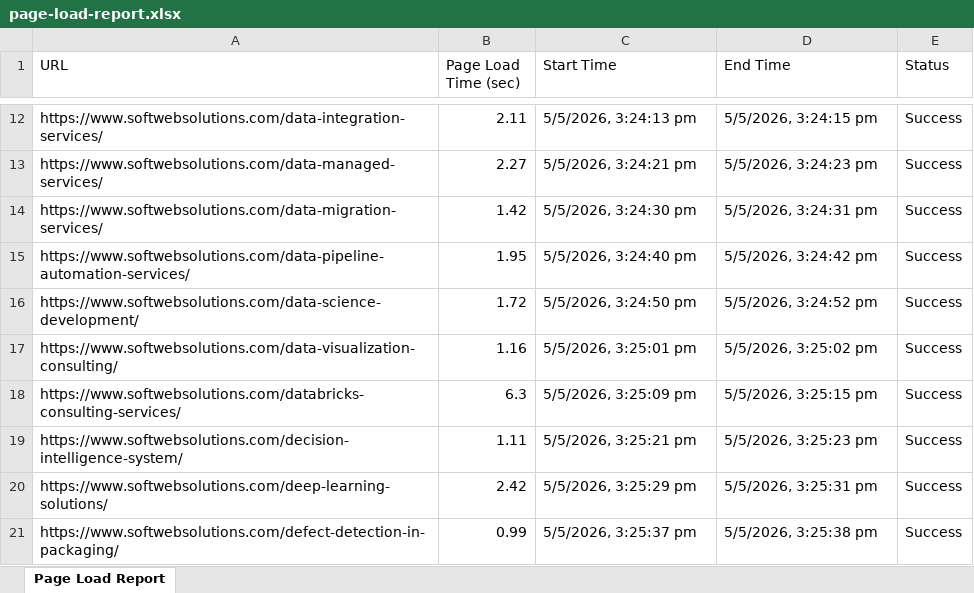
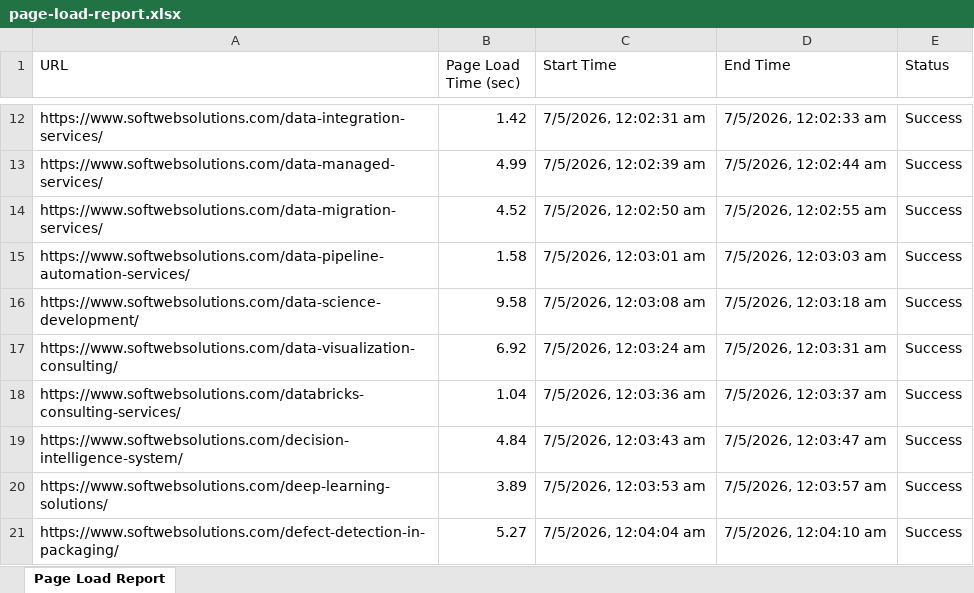
Before and after one commit to sw-tt-vishalpandya/VisualDashboard, an Excel workbook: excelReport/page-load-report.xlsx, sheet Page Load Report, drawn as a sheet; only a part is shown, gaps mark what is left out; values as stored, in another font and other column widths than the file's, no borders; the diff covers the shown part only; the diff names each change by its address in the sheet, - before the commit and + after, or states it on an @@ line.

```diff
--- a/excelReport/page-load-report.xlsx (sheet Page Load Report)
+++ b/excelReport/page-load-report.xlsx (sheet Page Load Report)
-B12 (Page Load Time (sec)): 2.11
+B12 (Page Load Time (sec)): 1.42
-C12 (Start Time): 5/5/2026, 3:24:13 pm
+C12 (Start Time): 7/5/2026, 12:02:31 am
-D12 (End Time): 5/5/2026, 3:24:15 pm
+D12 (End Time): 7/5/2026, 12:02:33 am
-B13 (Page Load Time (sec)): 2.27
+B13 (Page Load Time (sec)): 4.99
-C13 (Start Time): 5/5/2026, 3:24:21 pm
+C13 (Start Time): 7/5/2026, 12:02:39 am
-D13 (End Time): 5/5/2026, 3:24:23 pm
+D13 (End Time): 7/5/2026, 12:02:44 am
-B14 (Page Load Time (sec)): 1.42
+B14 (Page Load Time (sec)): 4.52
-C14 (Start Time): 5/5/2026, 3:24:30 pm
+C14 (Start Time): 7/5/2026, 12:02:50 am
-D14 (End Time): 5/5/2026, 3:24:31 pm
+D14 (End Time): 7/5/2026, 12:02:55 am
-B15 (Page Load Time (sec)): 1.95
+B15 (Page Load Time (sec)): 1.58
-C15 (Start Time): 5/5/2026, 3:24:40 pm
+C15 (Start Time): 7/5/2026, 12:03:01 am
-D15 (End Time): 5/5/2026, 3:24:42 pm
+D15 (End Time): 7/5/2026, 12:03:03 am
-B16 (Page Load Time (sec)): 1.72
+B16 (Page Load Time (sec)): 9.58
-C16 (Start Time): 5/5/2026, 3:24:50 pm
+C16 (Start Time): 7/5/2026, 12:03:08 am
-D16 (End Time): 5/5/2026, 3:24:52 pm
+D16 (End Time): 7/5/2026, 12:03:18 am
-B17 (Page Load Time (sec)): 1.16
+B17 (Page Load Time (sec)): 6.92
-C17 (Start Time): 5/5/2026, 3:25:01 pm
+C17 (Start Time): 7/5/2026, 12:03:24 am
-D17 (End Time): 5/5/2026, 3:25:02 pm
+D17 (End Time): 7/5/2026, 12:03:31 am
-B18 (Page Load Time (sec)): 6.3
+B18 (Page Load Time (sec)): 1.04
-C18 (Start Time): 5/5/2026, 3:25:09 pm
+C18 (Start Time): 7/5/2026, 12:03:36 am
-D18 (End Time): 5/5/2026, 3:25:15 pm
+D18 (End Time): 7/5/2026, 12:03:37 am
-B19 (Page Load Time (sec)): 1.11
+B19 (Page Load Time (sec)): 4.84
-C19 (Start Time): 5/5/2026, 3:25:21 pm
+C19 (Start Time): 7/5/2026, 12:03:43 am
-D19 (End Time): 5/5/2026, 3:25:23 pm
+D19 (End Time): 7/5/2026, 12:03:47 am
-B20 (Page Load Time (sec)): 2.42
+B20 (Page Load Time (sec)): 3.89
-C20 (Start Time): 5/5/2026, 3:25:29 pm
+C20 (Start Time): 7/5/2026, 12:03:53 am
-D20 (End Time): 5/5/2026, 3:25:31 pm
+D20 (End Time): 7/5/2026, 12:03:57 am
-B21 (Page Load Time (sec)): 0.99
+B21 (Page Load Time (sec)): 5.27
-C21 (Start Time): 5/5/2026, 3:25:37 pm
+C21 (Start Time): 7/5/2026, 12:04:04 am
-D21 (End Time): 5/5/2026, 3:25:38 pm
+D21 (End Time): 7/5/2026, 12:04:10 am
```
Also changed, not shown: 36 added rows, 36 removed rows and 311 edited cells elsewhere in this sheet, excelReport/status-code-report.xlsx, 7 other files.
